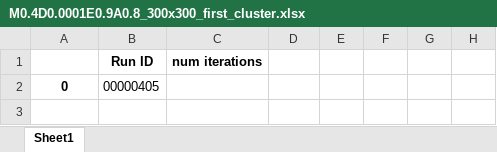
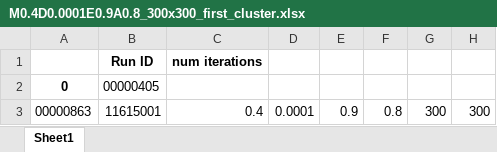
Before and after one commit to MichelFaloughi/bachelor-project, an Excel workbook: M0.4D0.0001E0.9A0.8_300x300_first_cluster.xlsx, sheet Sheet1, drawn as a sheet; values as stored, in another font and other column widths than the file's, no borders; the diff names each change by its address in the sheet, - before the commit and + after, or states it on an @@ line.

```diff
--- a/M0.4D0.0001E0.9A0.8_300x300_first_cluster.xlsx (sheet Sheet1)
+++ b/M0.4D0.0001E0.9A0.8_300x300_first_cluster.xlsx (sheet Sheet1)
+row 3: 00000863 | 11615001 | 0.4 | 0.0001 | 0.9 | 0.8 | 300 | 300
```
Also changed, not shown: M0.4D0.0001E0.9A0.8_100x100_first_cluster.xlsx, 8 other files.
